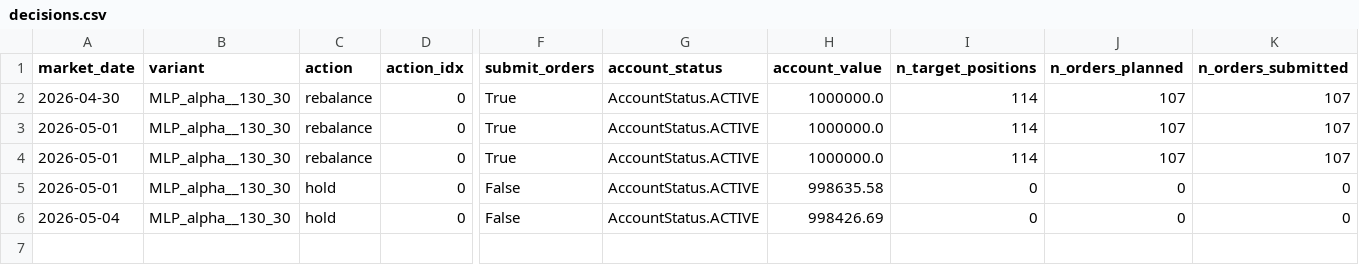
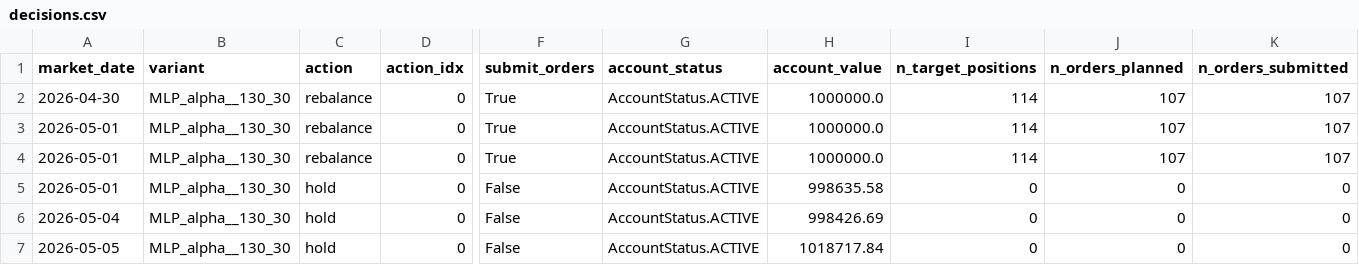
Before and after one commit to FinTechEntrepreneurldz/Model_B_Paper_Trading, a CSV file: logs/decisions/decisions.csv, drawn as a sheet; only a part is shown, gaps mark what is left out; rows hold the shown columns only; the diff names each change by its address in the sheet, - before the commit and + after, or states it on an @@ line.

```diff
--- a/logs/decisions/decisions.csv
+++ b/logs/decisions/decisions.csv
+row 7: 2026-05-05 | MLP_alpha__130_30 | hold | 0 | False | AccountStatus.ACTIVE | 1018717.84 | 0 | 0 | 0
```
Also changed, not shown: logs/decisions/latest_decision.csv, logs/health/signal_history.csv, 3 other files.
